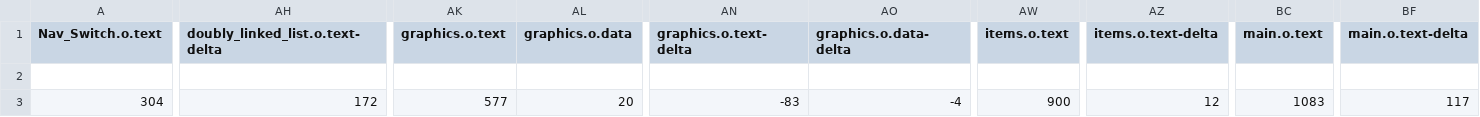
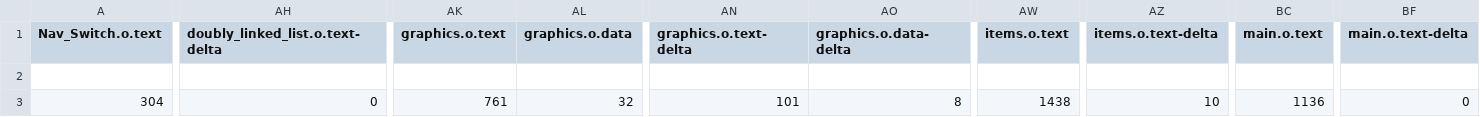
Before and after one commit to IsZay/ECE2035-Project2-2, a CSV file: BUILD/LPC1768/ARMC6/SnakePleaseWork_map.csv, drawn as a sheet; only a part is shown, gaps mark what is left out; the diff covers the shown part only; the diff names each change by its address in the sheet, - before the commit and + after, or states it on an @@ line.

```diff
--- a/BUILD/LPC1768/ARMC6/SnakePleaseWork_map.csv
+++ b/BUILD/LPC1768/ARMC6/SnakePleaseWork_map.csv
-AH3 (doubly_linked_list.o.text-delta): 172
+AH3 (doubly_linked_list.o.text-delta): 0
-AK3 (graphics.o.text): 577
+AK3 (graphics.o.text): 761
-AL3 (graphics.o.data): 20
+AL3 (graphics.o.data): 32
-AN3 (graphics.o.text-delta): -83
+AN3 (graphics.o.text-delta): 101
-AO3 (graphics.o.data-delta): -4
+AO3 (graphics.o.data-delta): 8
-AW3 (items.o.text): 900
+AW3 (items.o.text): 1438
-AZ3 (items.o.text-delta): 12
+AZ3 (items.o.text-delta): 10
-BC3 (main.o.text): 1083
+BC3 (main.o.text): 1136
-BF3 (main.o.text-delta): 117
+BF3 (main.o.text-delta): 0
```
Also changed, not shown: 5 edited cells elsewhere in this file, 16 other files.
